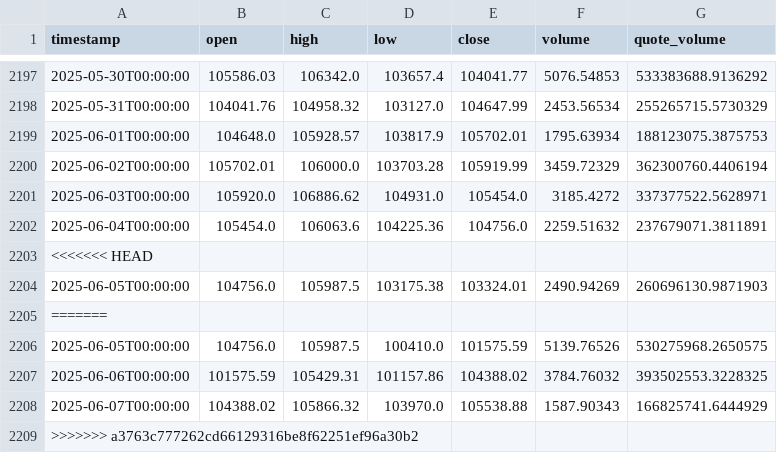
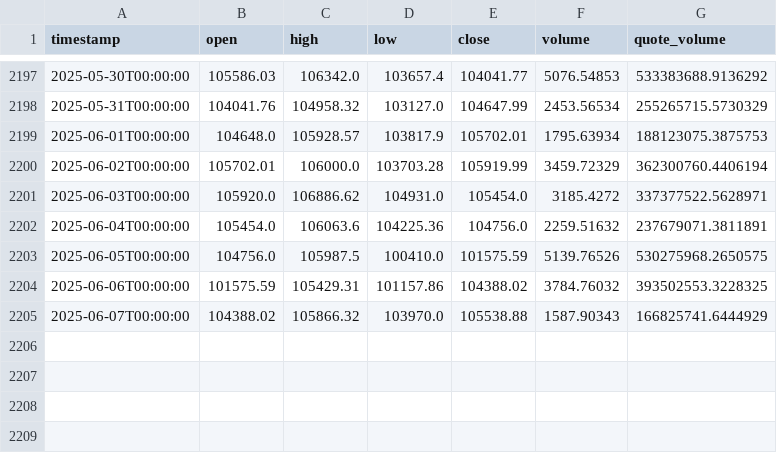
Before and after one commit to MakarZakharov/CryptoTrade, a CSV file: data/binance/BTCUSDC/1d/2018_01_01-now.csv, drawn as a sheet; only a part is shown, gaps mark what is left out.

```diff
--- a/data/binance/BTCUSDC/1d/2018_01_01-now.csv
+++ b/data/binance/BTCUSDC/1d/2018_01_01-now.csv
@@ -2202,5 +2202,2 @@ timestamp,open,high,low,close,volume,quote_volume
 2025-06-04T00:00:00,105454.0,106063.6,104225.36,104756.0,2259.51632,237679071.3811891
-<<<<<<< HEAD
-2025-06-05T00:00:00,104756.0,105987.5,103175.38,103324.01,2490.94269,260696130.9871903
-=======
 2025-06-05T00:00:00,104756.0,105987.5,100410.0,101575.59,5139.76526,530275968.2650575
@@ -2208,2 +2205 @@ timestamp,open,high,low,close,volume,quote_volume
 2025-06-07T00:00:00,104388.02,105866.32,103970.0,105538.88,1587.90343,166825741.6444929
->>>>>>> a3763c777262cd66129316be8f62251ef96a30b2
```
Also changed, not shown: 24 other files.
